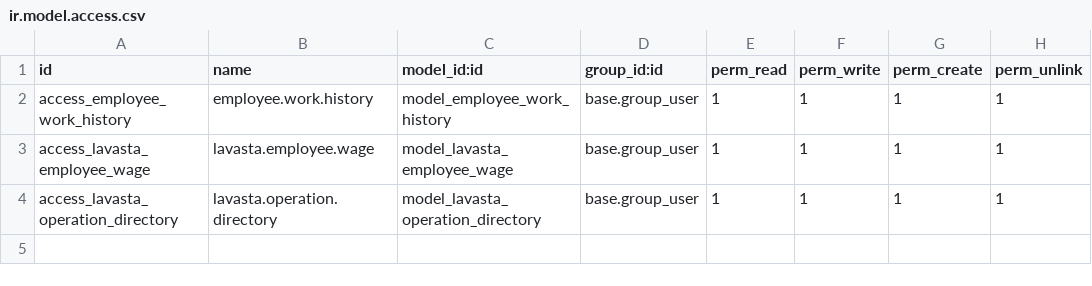
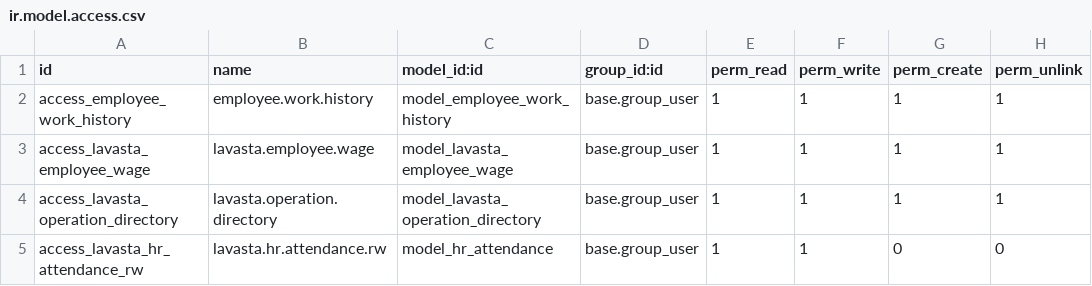
Before and after one commit to Wavyume/odoo, a CSV file: lavasta-erp-odoo/custom/addons/employee_history_widget/security/ir.model.access.csv, drawn as a sheet.

```diff
--- a/lavasta-erp-odoo/custom/addons/employee_history_widget/security/ir.model.access.csv
+++ b/lavasta-erp-odoo/custom/addons/employee_history_widget/security/ir.model.access.csv
@@ -4 +4,2 @@ access_lavasta_employee_wage,lavasta.employee.wage,model_lavasta_employee_wage,b
 access_lavasta_operation_directory,lavasta.operation.directory,model_lavasta_operation_directory,base.group_user,1,1,1,1
+access_lavasta_hr_attendance_rw,lavasta.hr.attendance.rw,model_hr_attendance,base.group_user,1,1,0,0
```
Also changed, not shown: 5 other files.
